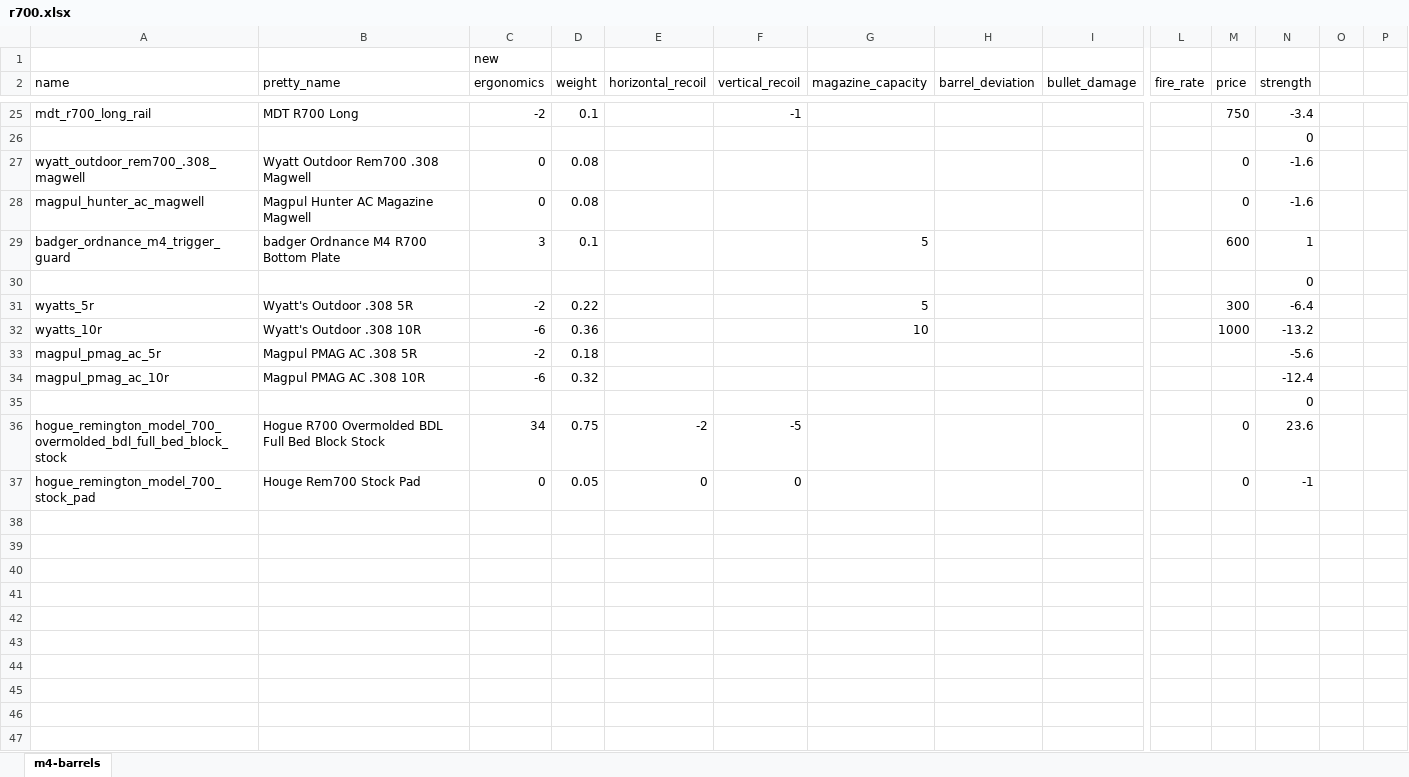
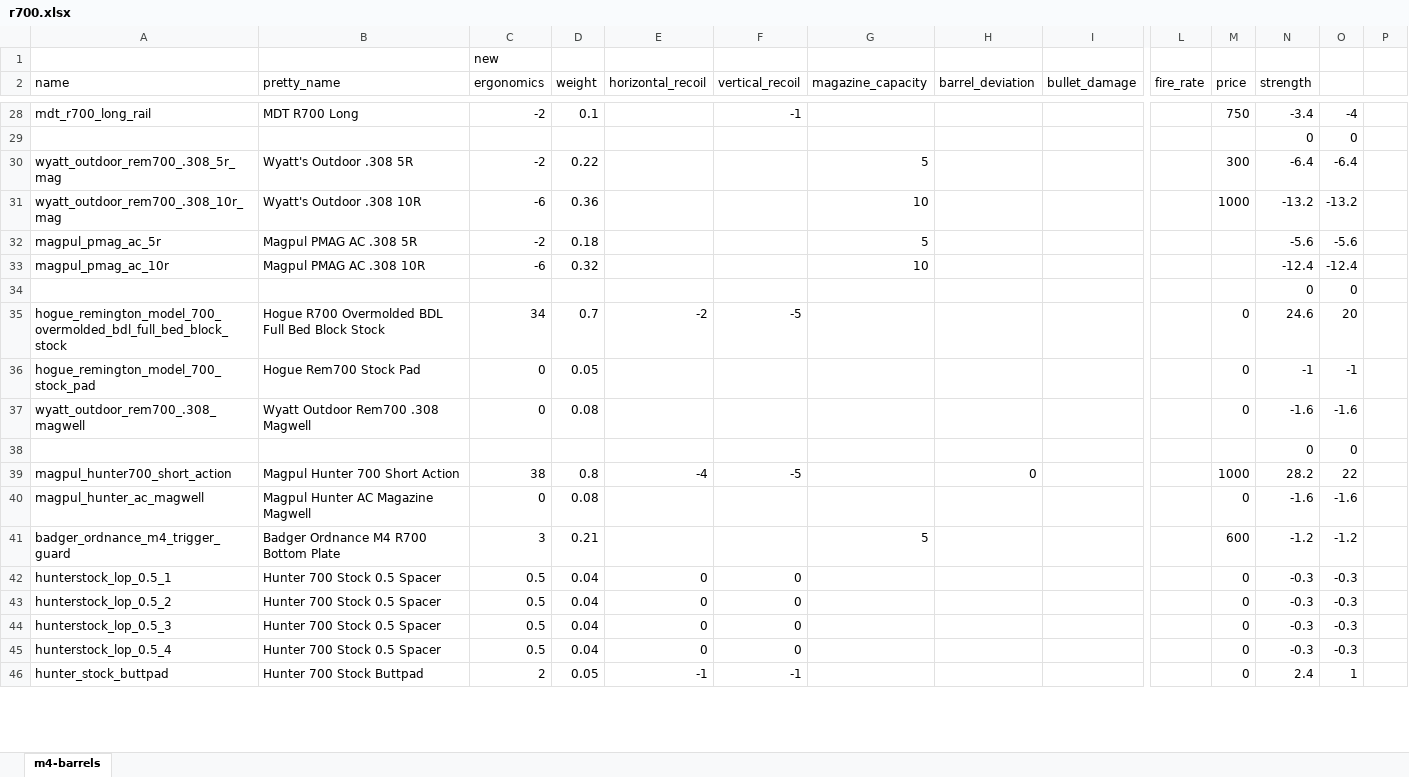
Before and after one commit to recoil-group/deadline-balancing, an Excel workbook: changes/r700.xlsx, sheet m4-barrels, drawn as a sheet; only a part is shown, gaps mark what is left out; values as stored, in another font and other column widths than the file's, no borders; removed rows and columns are numbered as before the commit, all else as after; rows hold the shown columns only; the diff covers the shown part only; the diff names each change by its address in the sheet, - before the commit and + after, or states it on an @@ line.

```diff
--- a/changes/r700.xlsx (sheet m4-barrels)
+++ b/changes/r700.xlsx (sheet m4-barrels)
-O28: (empty)
+O28: -4
-O29: (empty)
+O29: 0
-row 27: wyatt_outdoor_rem700_.308_magwell | Wyatt Outdoor Rem700 .308 Magwell | 0 | 0.08 |  |  |  |  |  |  | 0 | -1.6
-row 28: magpul_hunter_ac_magwell | Magpul Hunter AC Magazine Magwell | 0 | 0.08 |  |  |  |  |  |  | 0 | -1.6
-row 29: badger_ordnance_m4_trigger_guard | badger Ordnance M4 R700 Bottom Plate | 3 | 0.1 |  |  | 5 |  |  |  | 600 | 1
-row 30:  |  |  |  |  |  |  |  |  |  |  | 0
-A30 (name): wyatts_5r
+A30 (name): wyatt_outdoor_rem700_.308_5r_mag
-O30: (empty)
+O30: -6.4
-A31 (name): wyatts_10r
+A31 (name): wyatt_outdoor_rem700_.308_10r_mag
-O31: (empty)
+O31: -13.2
-G32 (magazine_capacity): (empty)
+G32 (magazine_capacity): 5
-O32: (empty)
+O32: -5.6
-G33 (magazine_capacity): (empty)
+G33 (magazine_capacity): 10
-O33: (empty)
+O33: -12.4
-O34: (empty)
+O34: 0
-D35 (weight): 0.75
+D35 (weight): 0.7
-N35 (strength): 23.6
+N35 (strength): 24.6
-O35: (empty)
+O35: 20
-B36 (pretty_name): Houge Rem700 Stock Pad
+B36 (pretty_name): Hogue Rem700 Stock Pad
-E36 (horizontal_recoil): 0
+E36 (horizontal_recoil): (empty)
-F36 (vertical_recoil): 0
+F36 (vertical_recoil): (empty)
-O36: (empty)
+O36: -1
-row 37: (empty)
+row 37: wyatt_outdoor_rem700_.308_magwell | Wyatt Outdoor Rem700 .308 Magwell | 0 | 0.08 |  |  |  |  |  |  | 0 | -1.6 | -1.6
-row 38: (empty)
+row 38:  |  |  |  |  |  |  |  |  |  |  | 0 | 0
-row 39: (empty)
+row 39: magpul_hunter700_short_action | Magpul Hunter 700 Short Action | 38 | 0.8 | -4 | -5 |  | 0 |  |  | 1000 | 28.2 | 22
-row 40: (empty)
+row 40: magpul_hunter_ac_magwell | Magpul Hunter AC Magazine Magwell | 0 | 0.08 |  |  |  |  |  |  | 0 | -1.6 | -1.6
-row 41: (empty)
+row 41: badger_ordnance_m4_trigger_guard | Badger Ordnance M4 R700 Bottom Plate | 3 | 0.21 |  |  | 5 |  |  |  | 600 | -1.2 | -1.2
-row 42: (empty)
+row 42: hunterstock_lop_0.5_1 | Hunter 700 Stock 0.5 Spacer | 0.5 | 0.04 | 0 | 0 |  |  |  |  | 0 | -0.3 | -0.3
-row 43: (empty)
+row 43: hunterstock_lop_0.5_2 | Hunter 700 Stock 0.5 Spacer | 0.5 | 0.04 | 0 | 0 |  |  |  |  | 0 | -0.3 | -0.3
-row 44: (empty)
+row 44: hunterstock_lop_0.5_3 | Hunter 700 Stock 0.5 Spacer | 0.5 | 0.04 | 0 | 0 |  |  |  |  | 0 | -0.3 | -0.3
-row 45: (empty)
+row 45: hunterstock_lop_0.5_4 | Hunter 700 Stock 0.5 Spacer | 0.5 | 0.04 | 0 | 0 |  |  |  |  | 0 | -0.3 | -0.3
-row 46: (empty)
+row 46: hunter_stock_buttpad | Hunter 700 Stock Buttpad | 2 | 0.05 | -1 | -1 |  |  |  |  | 0 | 2.4 | 1
```
Also changed, not shown: 41 added rows, 2 removed rows and 76 edited cells elsewhere in this sheet, formulas that keep their value, 3 other files.
